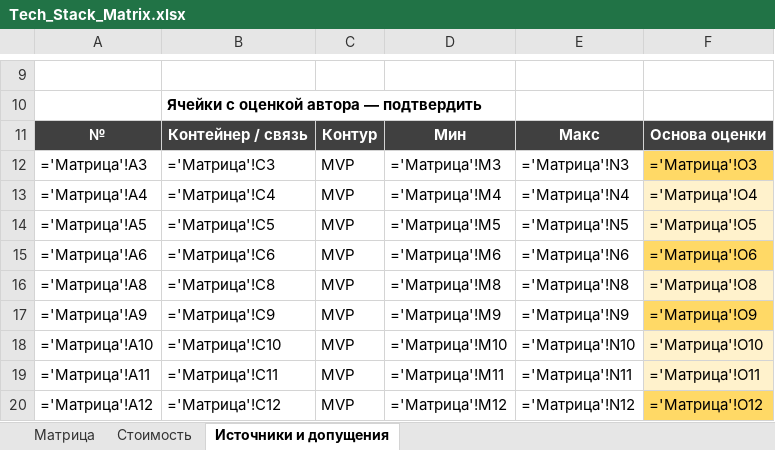
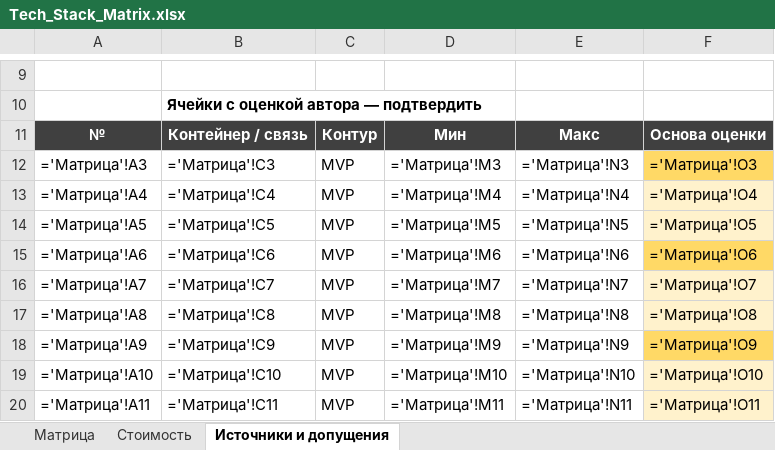
Before and after one commit to barinoff1989/vodokanal-assistant, an Excel workbook: AI_docs/Tech_Stack_Matrix.xlsx, sheet Источники и допущения, drawn as a sheet; only a part is shown, gaps mark what is left out; the shorter side is filled out with more unchanged rows; values as stored, in another font and other column widths than the file's, no borders; formulas without a stored value are shown as written; the diff names each change by its address in the sheet, - before the commit and + after, or states it on an @@ line.

```diff
--- a/AI_docs/Tech_Stack_Matrix.xlsx (sheet Источники и допущения)
+++ b/AI_docs/Tech_Stack_Matrix.xlsx (sheet Источники и допущения)
+row 16: ='Матрица'!A7 | ='Матрица'!C7 | MVP | ='Матрица'!M7 | ='Матрица'!N7 | ='Матрица'!O7
```
Also changed, not shown: sheet Матрица, sheet Стоимость, 3 other files.
